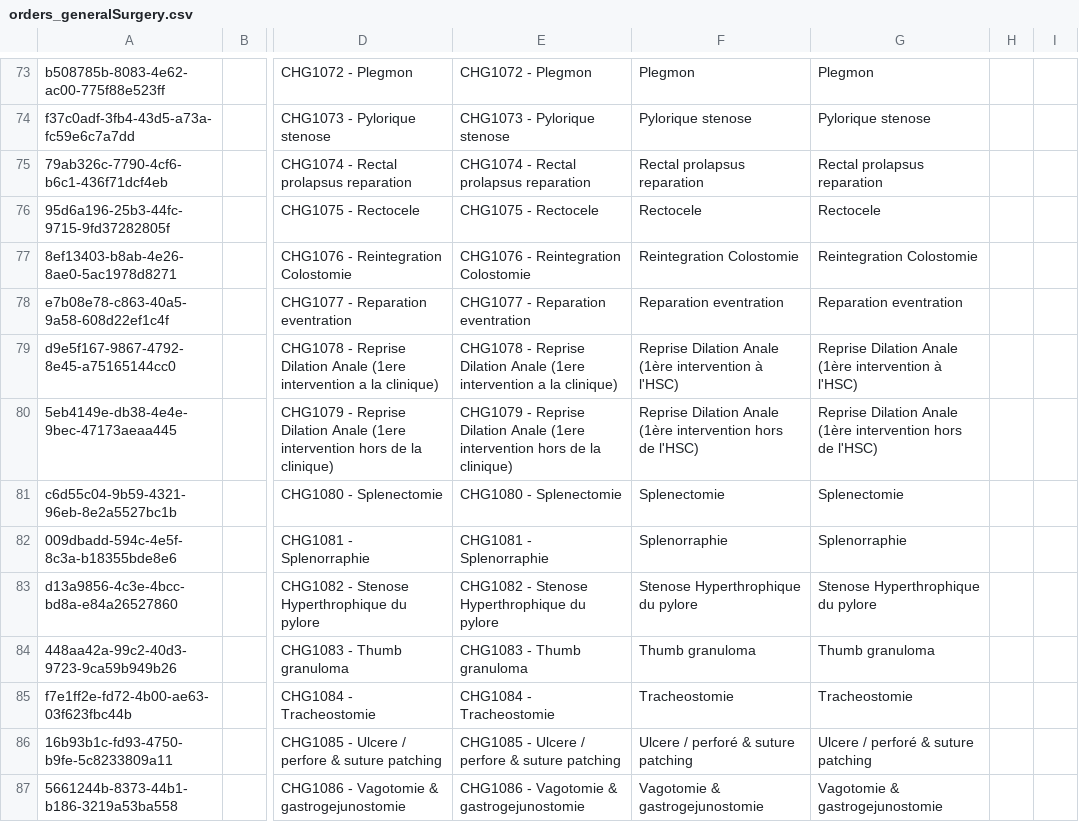
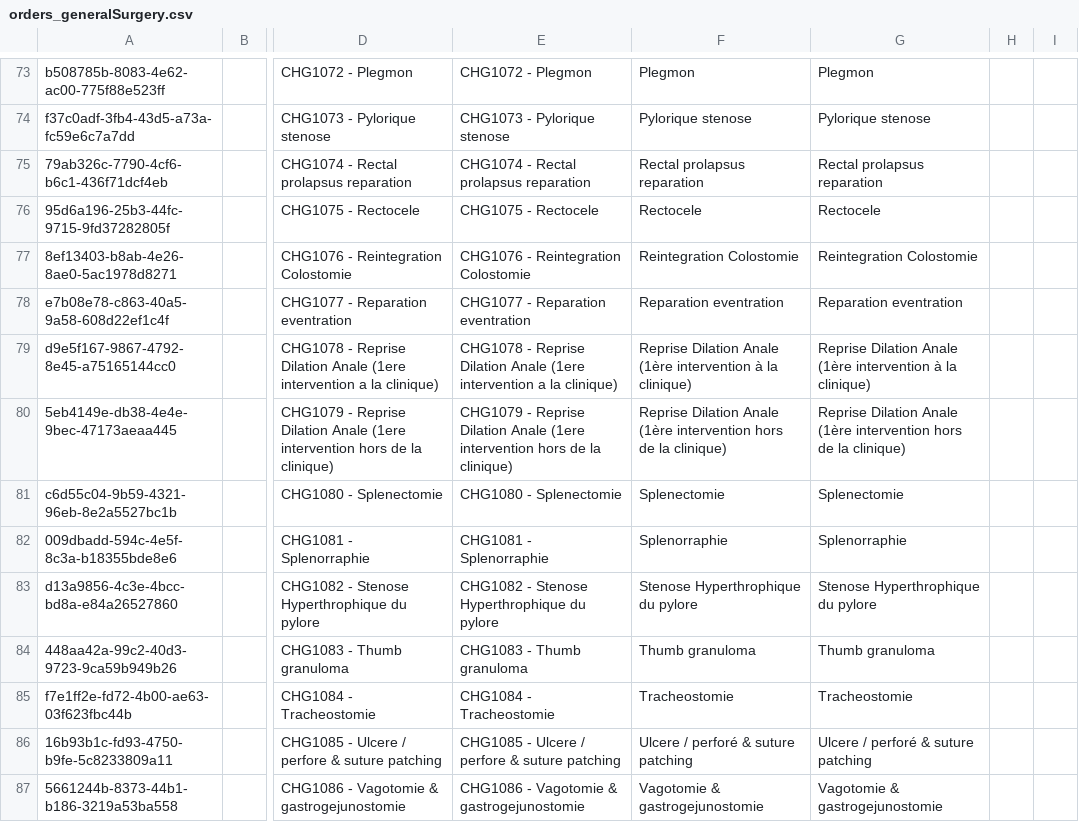
Before and after one commit to mekomsolutions/openmrs-config-easydoc, a CSV file: configuration/concepts/orders_generalSurgery.csv, drawn as a sheet; only a part is shown, gaps mark what is left out; the diff names each change by its address in the sheet, - before the commit and + after, or states it on an @@ line.

```diff
--- a/configuration/concepts/orders_generalSurgery.csv
+++ b/configuration/concepts/orders_generalSurgery.csv
-F79: …intervention à l'HSC)
+F79: …intervention à la clinique)
-G79: …intervention à l'HSC)
+G79: …intervention à la clinique)
-F80: …hors de l'HSC)
+F80: …hors de la clinique)
-G80: …hors de l'HSC)
+G80: …hors de la clinique)
```
Also changed, not shown: configuration/concepts/lab_tests.csv, configuration/concepts/orders_obstetricsGynecology.csv, 1 other file.
